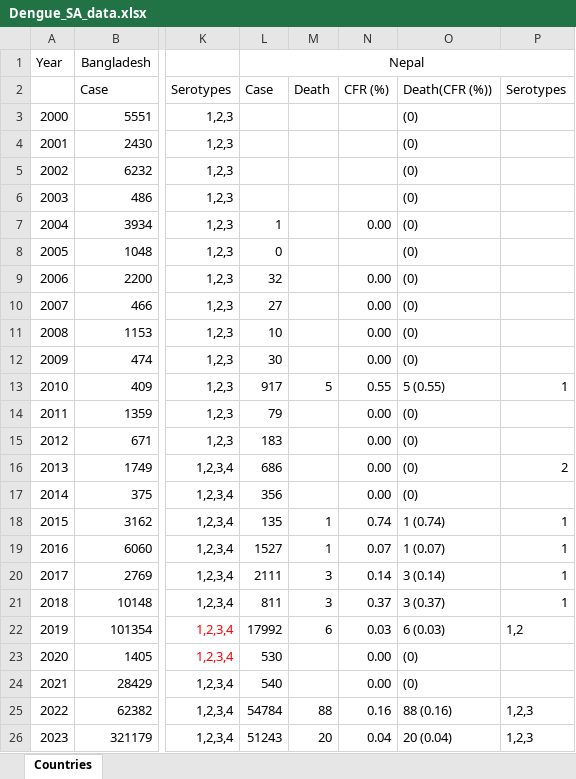
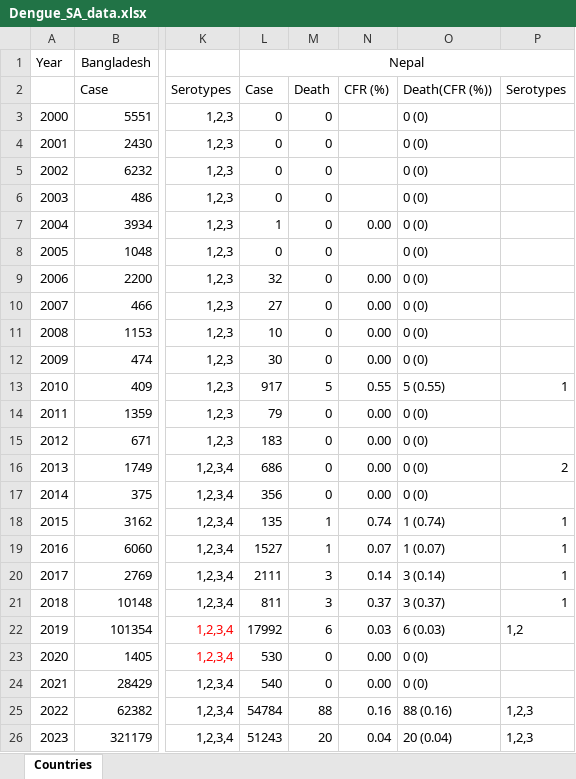
Before and after one commit to nayeemlab/Dengue-South-Asia, an Excel workbook: Dengue_SA_data.xlsx, sheet Countries, drawn as a sheet; only a part is shown, gaps mark what is left out; values as stored, in another font and other column widths than the file's, no borders; the diff names each change by its address in the sheet, - before the commit and + after, or states it on an @@ line.

```diff
--- a/Dengue_SA_data.xlsx (sheet Countries)
+++ b/Dengue_SA_data.xlsx (sheet Countries)
-L3:L6: (empty)
+L3:L6: 0
-M3:M12: (empty)
+M3:M12: 0
-O3:O12: (0)
+O3:O12: 0 (0)
-M14:M17: (empty)
+M14:M17: 0
-O14:O17: (0)
+O14:O17: 0 (0)
-M23:M24: (empty)
+M23:M24: 0
-O23:O24: (0)
+O23:O24: 0 (0)
```
Also changed, not shown: 9 other files.
